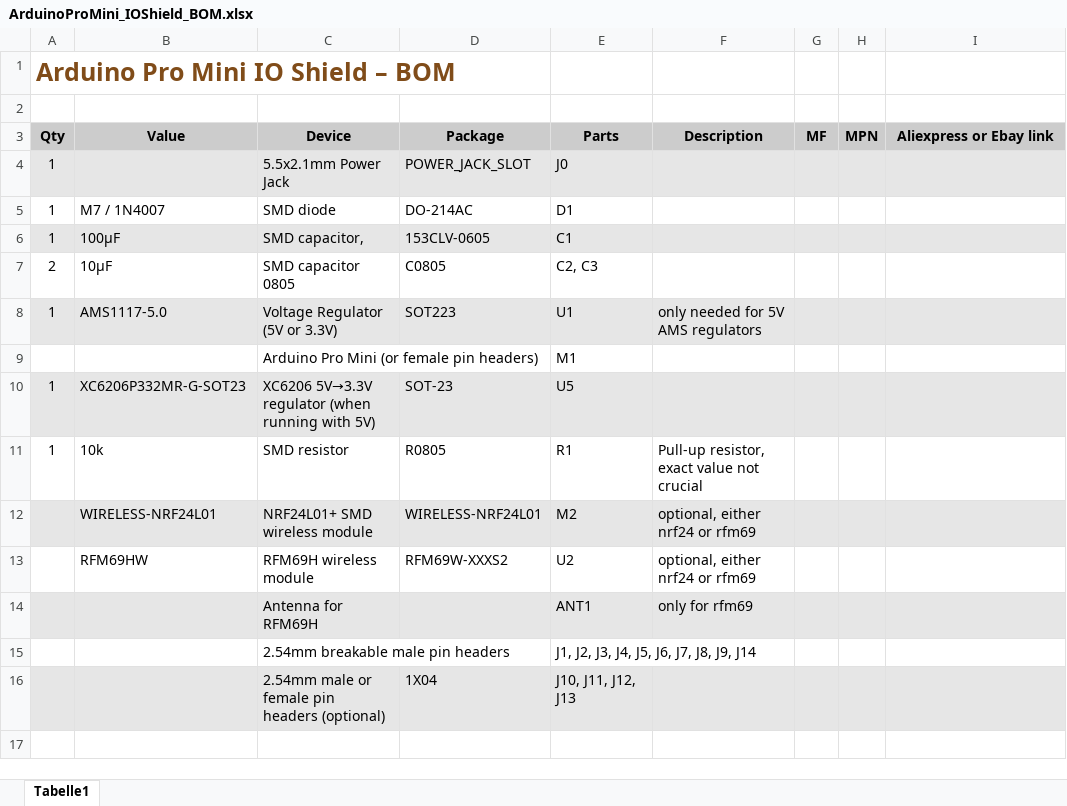
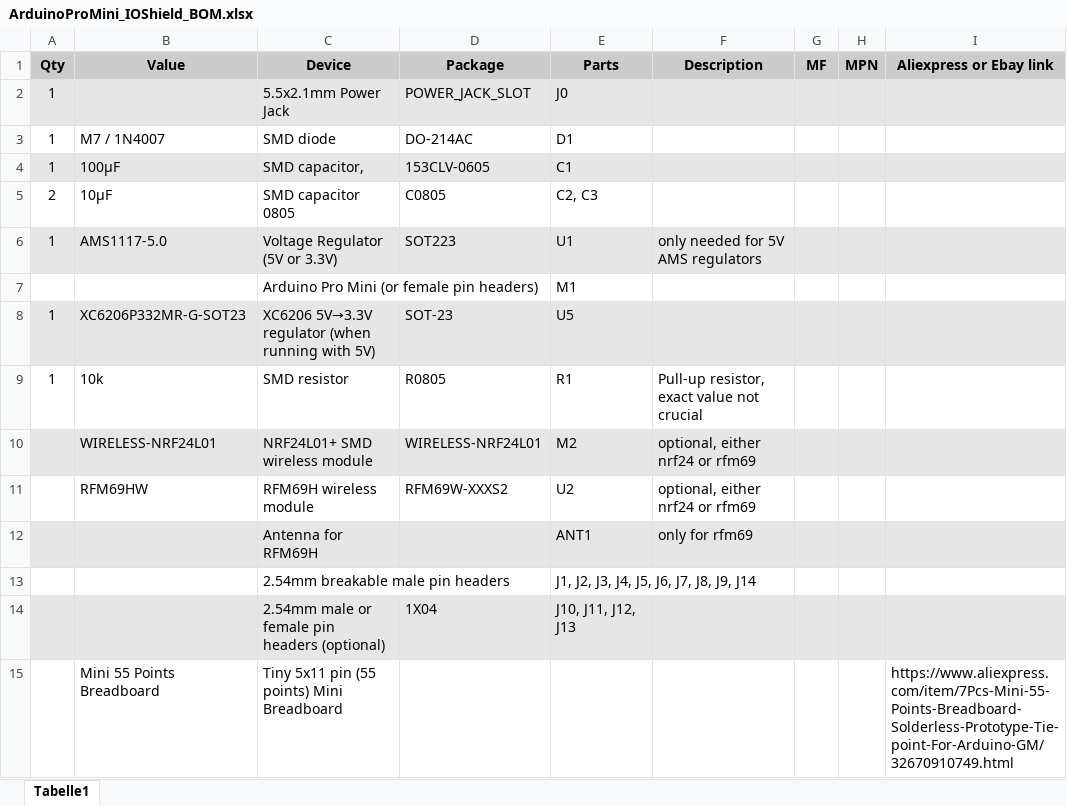
Before and after one commit to open-tools/ArduinoProMini_IOShield, an Excel workbook: ArduinoProMini_IOShield_BOM.xlsx, sheet Tabelle1, drawn as a sheet; values as stored, in another font and other column widths than the file's, no borders; removed rows and columns are numbered as before the commit, all else as after; the diff names each change by its address in the sheet, - before the commit and + after, or states it on an @@ line.

```diff
--- a/ArduinoProMini_IOShield_BOM.xlsx (sheet Tabelle1)
+++ b/ArduinoProMini_IOShield_BOM.xlsx (sheet Tabelle1)
-row 1: Arduino Pro Mini IO Shield – BOM
-row 2: (empty)
+row 15:  | Mini 55 Points Breadboard | Tiny 5x11 pin (55 points) Mini Breadboard |  |  |  |  |  | https://www.aliexpress.com/item/7Pcs-Mini-55-Points-Breadboard-Solderless-Prototype-Tie-point-For-Arduino-GM/32670910749.html
```
Also changed, not shown: 1 other file.
